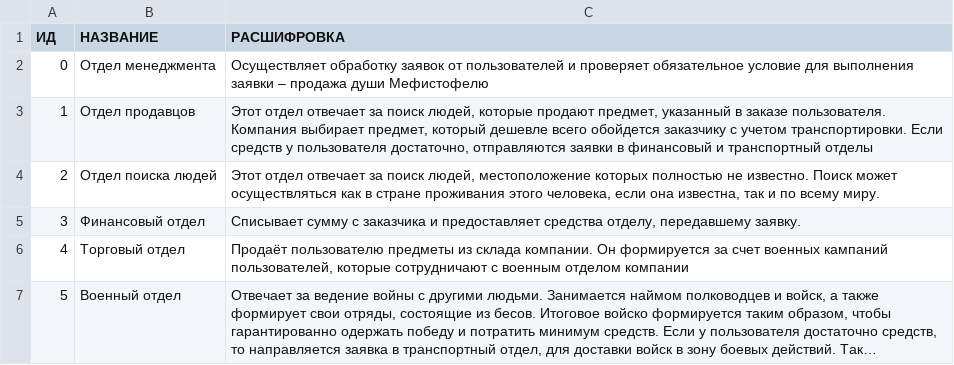
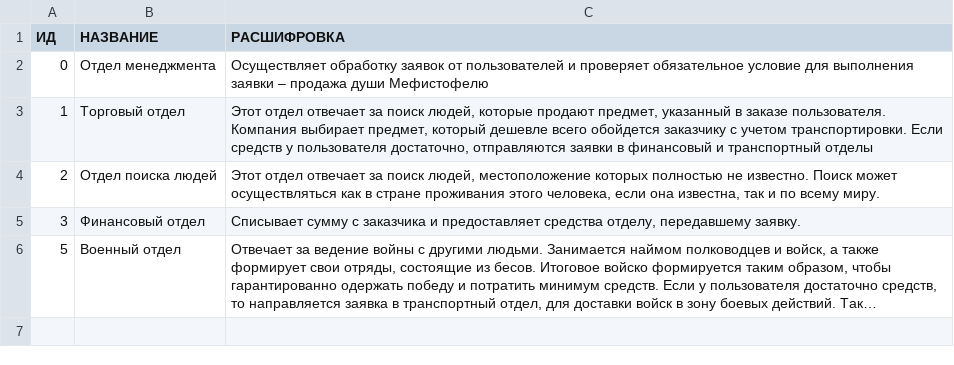
Before and after one commit to algoritmist/db-course-work, a CSV file: backend/sql/data-generator/out/ОТДЕЛ.csv, drawn as a sheet; long unchanged cells end in …; the diff names each change by its address in the sheet, - before the commit and + after, or states it on an @@ line.

```diff
--- a/backend/sql/data-generator/out/ОТДЕЛ.csv
+++ b/backend/sql/data-generator/out/ОТДЕЛ.csv
-B3 (НАЗВАНИЕ): Отдел продавцов
+B3 (НАЗВАНИЕ): Торговый отдел
-row 6: 4 | Торговый отдел | Продаёт пользователю предметы из склада компании. Он формируется за счет военных кампаний пользователей, которые сотрудничают с военным отделом компании
```
Also changed, not shown: backend/sql/data-generator/out/ЗАКЛИНАНИЕ.csv, backend/sql/data-generator/out/ЗАЯВКА.csv, 23 other files.
